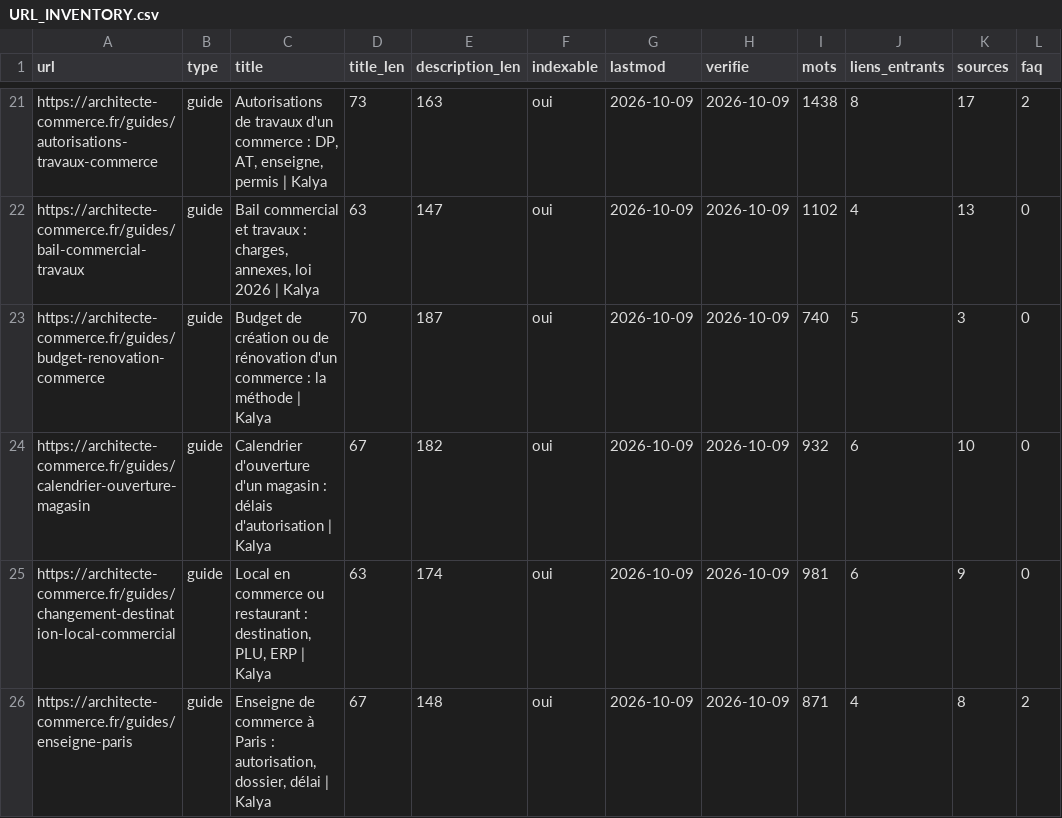
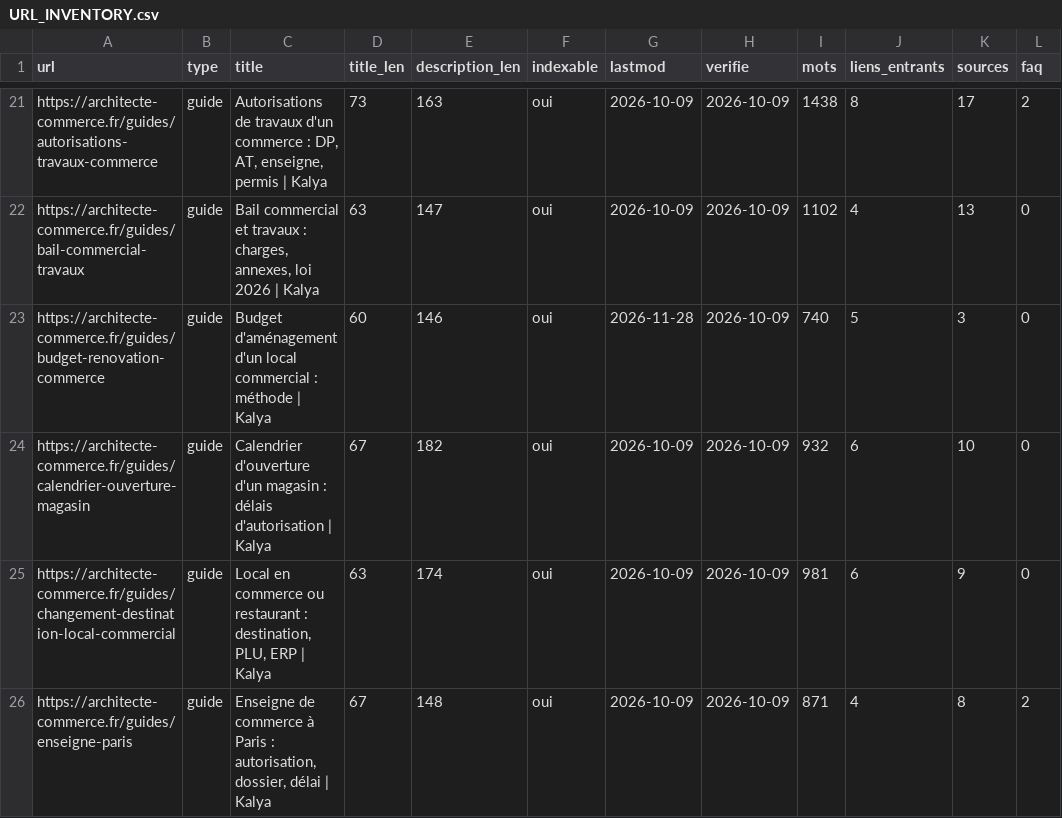
Before and after one commit to quentinpiep1980-stack/architecte-commerce, a CSV file: SEO_GEO_GEA_SYSTEM/URL_INVENTORY.csv, drawn as a sheet; only a part is shown, gaps mark what is left out; the diff names each change by its address in the sheet, - before the commit and + after, or states it on an @@ line.

```diff
--- a/SEO_GEO_GEA_SYSTEM/URL_INVENTORY.csv
+++ b/SEO_GEO_GEA_SYSTEM/URL_INVENTORY.csv
-C23 (title): Budget de création ou de rénovation d'un commerce : la méthode |…
+C23 (title): Budget d'aménagement d'un local commercial : méthode |…
-D23 (title_len): 70
+D23 (title_len): 60
-E23 (description_len): 187
+E23 (description_len): 146
-G23 (lastmod): 2026-10-09
+G23 (lastmod): 2026-11-28
```
Also changed, not shown: SEO_GEO_GEA_SYSTEM/CHANGE_LEDGER.csv, 12 other files.
